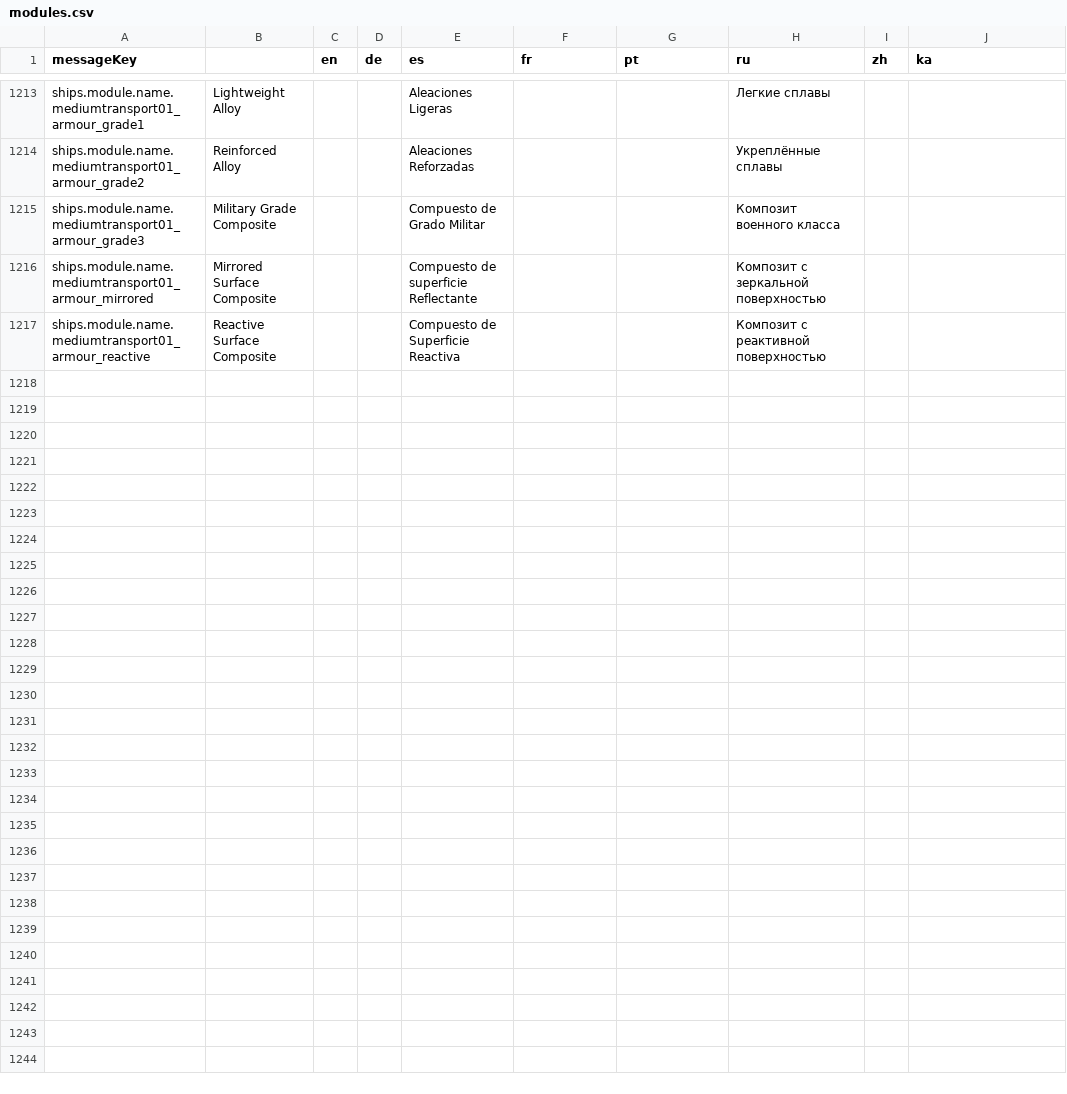
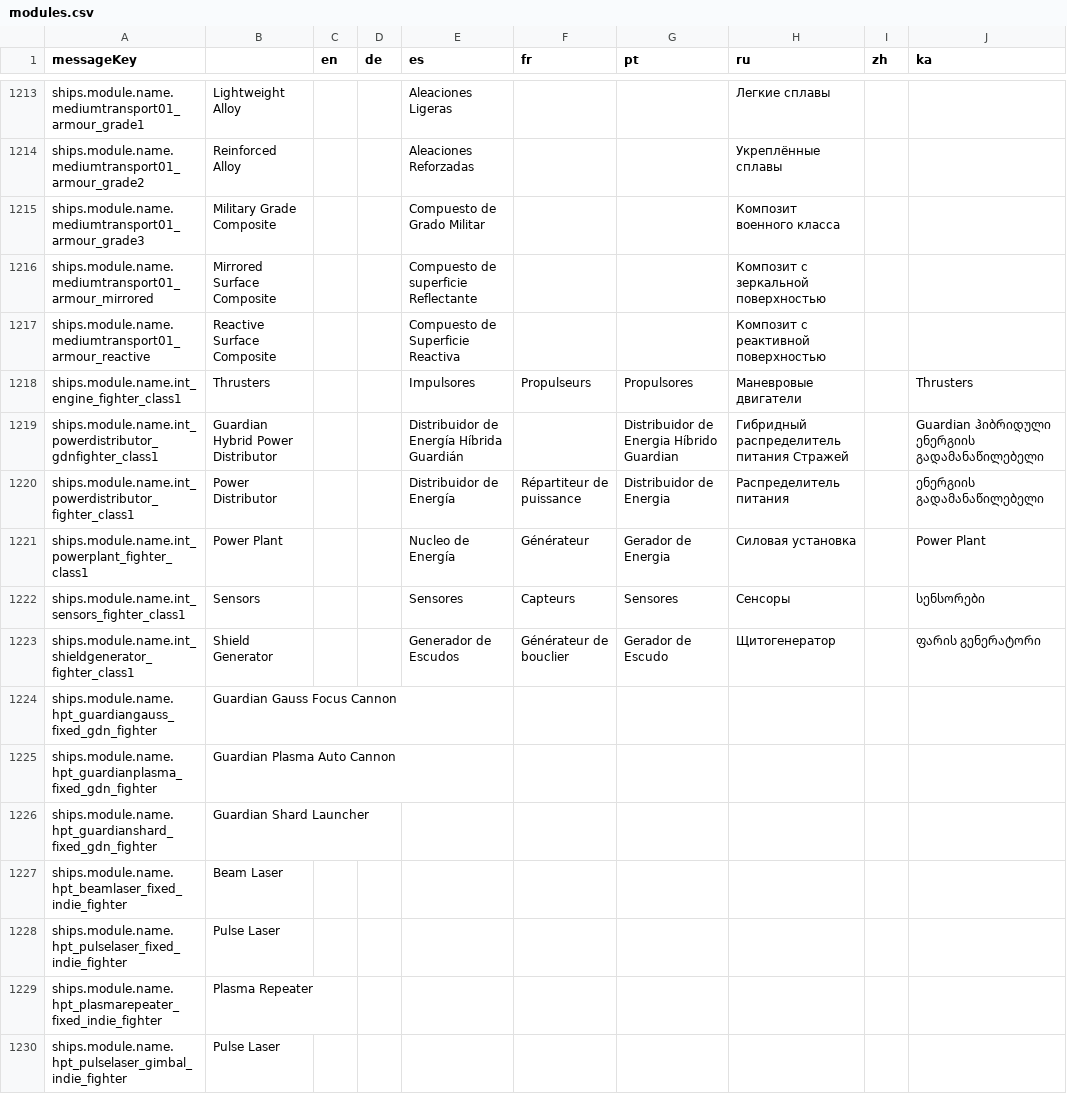
Before and after one commit to jixxed/ed-odyssey-materials-helper, a CSV file: application/src/main/resources/locale/ships/modules.csv, drawn as a sheet; only a part is shown, gaps mark what is left out; the diff covers the shown part only; the diff names each change by its address in the sheet, - before the commit and + after, or states it on an @@ line.

Commit message:
add SLV modules

```diff
--- a/application/src/main/resources/locale/ships/modules.csv
+++ b/application/src/main/resources/locale/ships/modules.csv
+row 1218: ships.module.name.int_engine_fighter_class1 | Thrusters |  |  | Impulsores | Propulseurs | Propulsores | Маневровые двигатели |  | Thrusters
+row 1219: ships.module.name.int_powerdistributor_gdnfighter_class1 | Guardian Hybrid Power Distributor |  |  | Distribuidor de Energía Híbrida Guardián |  | Distribuidor de Energia Híbrido Guardian | Гибридный распределитель питания Стражей |  | Guardian ჰიბრიდული ენერგიის გადამანაწილებელი
+row 1220: ships.module.name.int_powerdistributor_fighter_class1 | Power Distributor |  |  | Distribuidor de Energía | Répartiteur de puissance | Distribuidor de Energia | Распределитель питания |  | ენერგიის გადამანაწილებელი
+row 1221: ships.module.name.int_powerplant_fighter_class1 | Power Plant |  |  | Nucleo de Energía | Générateur | Gerador de Energia | Силовая установка |  | Power Plant
+row 1222: ships.module.name.int_sensors_fighter_class1 | Sensors |  |  | Sensores | Capteurs | Sensores | Сенсоры |  | სენსორები
+row 1223: ships.module.name.int_shieldgenerator_fighter_class1 | Shield Generator |  |  | Generador de Escudos | Générateur de bouclier | Gerador de Escudo | Щитогенератор |  | ფარის გენერატორი
+row 1224: ships.module.name.hpt_guardiangauss_fixed_gdn_fighter | Guardian Gauss Focus Cannon
+row 1225: ships.module.name.hpt_guardianplasma_fixed_gdn_fighter | Guardian Plasma Auto Cannon
+row 1226: ships.module.name.hpt_guardianshard_fixed_gdn_fighter | Guardian Shard Launcher
+row 1227: ships.module.name.hpt_beamlaser_fixed_indie_fighter | Beam Laser
+row 1228: ships.module.name.hpt_pulselaser_fixed_indie_fighter | Pulse Laser
+row 1229: ships.module.name.hpt_plasmarepeater_fixed_indie_fighter | Plasma Repeater
+row 1230: ships.module.name.hpt_pulselaser_gimbal_indie_fighter | Pulse Laser
```
Also changed, not shown: 12 added rows elsewhere in this file, application/src/main/resources/locale/blueprint/horizons/names.csv, application/src/main/resources/locale/ships/blueprint.groups.csv, 15 other files.
